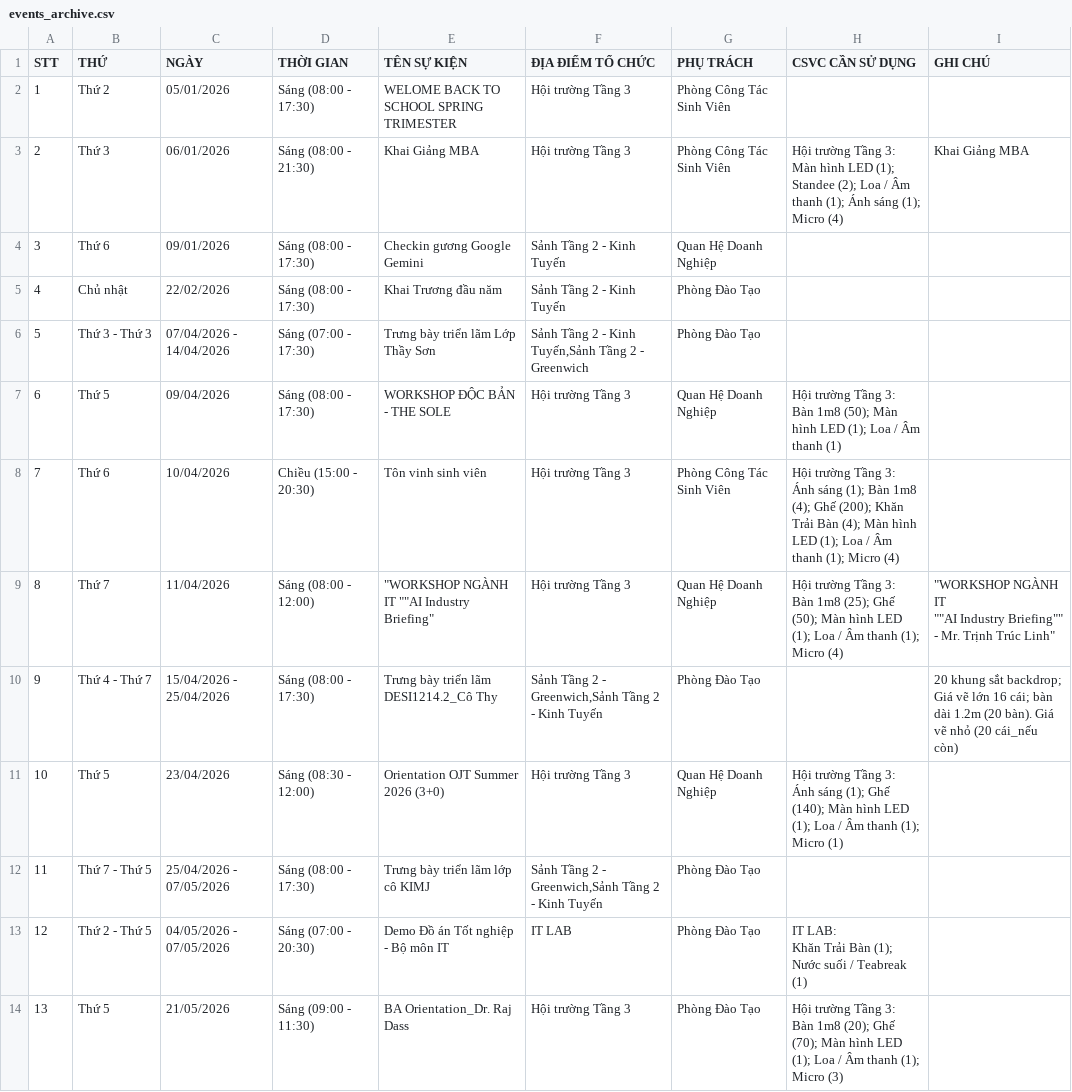
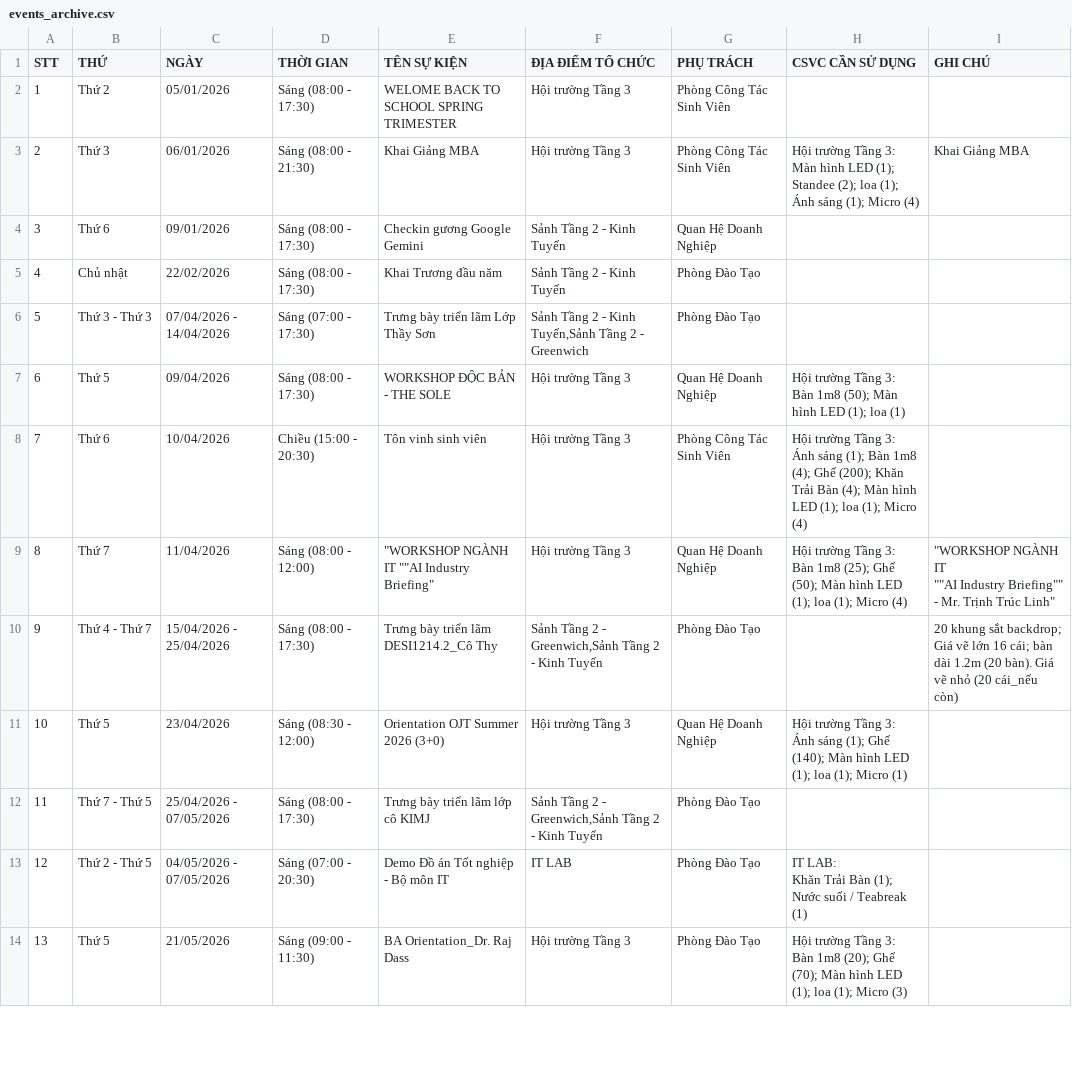
Before and after one commit to ngotrapublic/fgw-event-flow, a CSV file: server/public/exports/events_archive.csv, drawn as a sheet; only a part is shown; the diff covers the shown part only; the diff names each change by its address in the sheet, - before the commit and + after, or states it on an @@ line.

```diff
--- a/server/public/exports/events_archive.csv
+++ b/server/public/exports/events_archive.csv
-H3 (CSVC CẦN SỬ DỤNG): …Standee (2); Loa / Âm thanh (1); Ánh…
+H3 (CSVC CẦN SỬ DỤNG): …Standee (2); loa (1); Ánh…
-H7 (CSVC CẦN SỬ DỤNG): …LED (1); Loa / Âm thanh (1)
+H7 (CSVC CẦN SỬ DỤNG): …LED (1); loa (1)
-H8 (CSVC CẦN SỬ DỤNG): …LED (1); Loa / Âm thanh (1); Micro…
+H8 (CSVC CẦN SỬ DỤNG): …LED (1); loa (1); Micro…
-H9 (CSVC CẦN SỬ DỤNG): …LED (1); Loa / Âm thanh (1); Micro…
+H9 (CSVC CẦN SỬ DỤNG): …LED (1); loa (1); Micro…
-H11 (CSVC CẦN SỬ DỤNG): …LED (1); Loa / Âm thanh (1); Micro…
+H11 (CSVC CẦN SỬ DỤNG): …LED (1); loa (1); Micro…
-H14 (CSVC CẦN SỬ DỤNG): …LED (1); Loa / Âm thanh (1); Micro…
+H14 (CSVC CẦN SỬ DỤNG): …LED (1); loa (1); Micro…
```
Also changed, not shown: 5 added rows, 2 edited cells and row numbers in column A elsewhere in this file, 20 other files.
